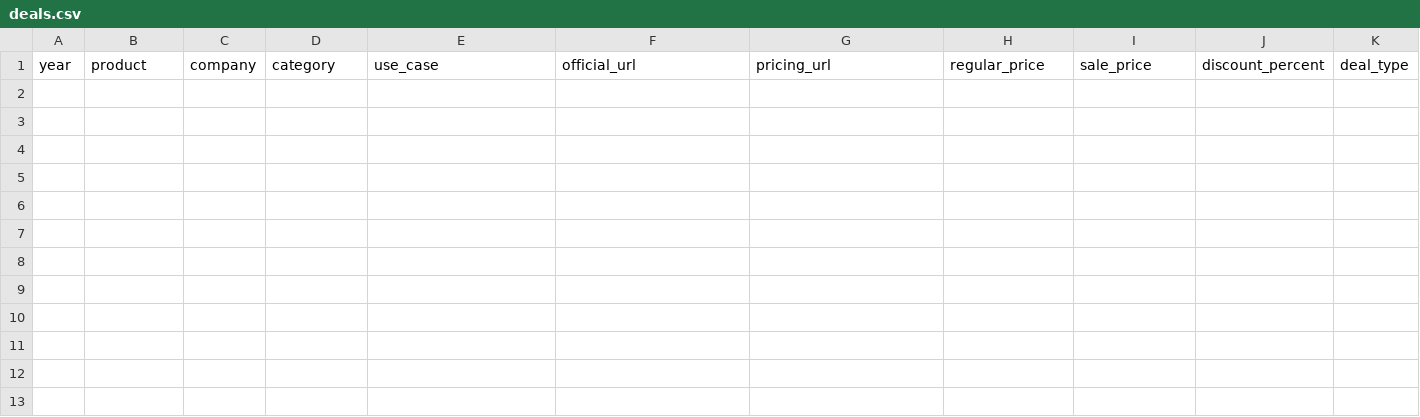
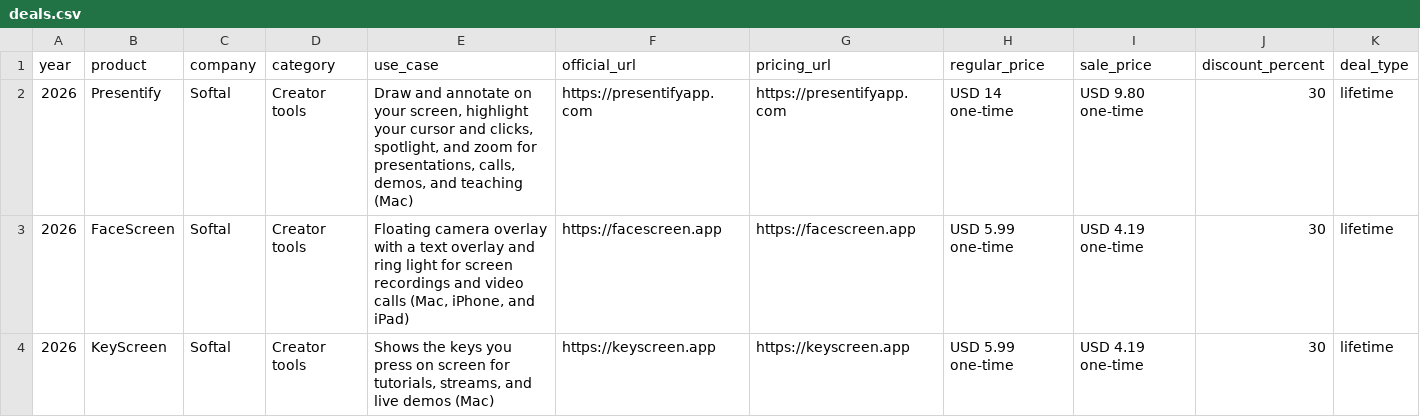
Before and after one commit to Anil-matcha/ai-black-friday-cyber-monday-deals, a CSV file: data/deals.csv, drawn as a sheet; only a part is shown; rows hold the shown columns only; the diff names each change by its address in the sheet, - before the commit and + after, or states it on an @@ line.

Commit message:
Add Presentify, FaceScreen, and KeyScreen (30% off)

```diff
--- a/data/deals.csv
+++ b/data/deals.csv
+row 2: 2026 | Presentify | Softal | Creator tools | Draw and annotate on your screen, highlight your cursor and clicks, spotlight, and zoom for presentations, calls, demos, and teaching (Mac) | https://presentifyapp.com | https://presentifyapp.com | USD 14 one-time | USD 9.80 one-time | 30 | lifetime
+row 3: 2026 | FaceScreen | Softal | Creator tools | Floating camera overlay with a text overlay and ring light for screen recordings and video calls (Mac, iPhone, and iPad) | https://facescreen.app | https://facescreen.app | USD 5.99 one-time | USD 4.19 one-time | 30 | lifetime
+row 4: 2026 | KeyScreen | Softal | Creator tools | Shows the keys you press on screen for tutorials, streams, and live demos (Mac) | https://keyscreen.app | https://keyscreen.app | USD 5.99 one-time | USD 4.19 one-time | 30 | lifetime
```
